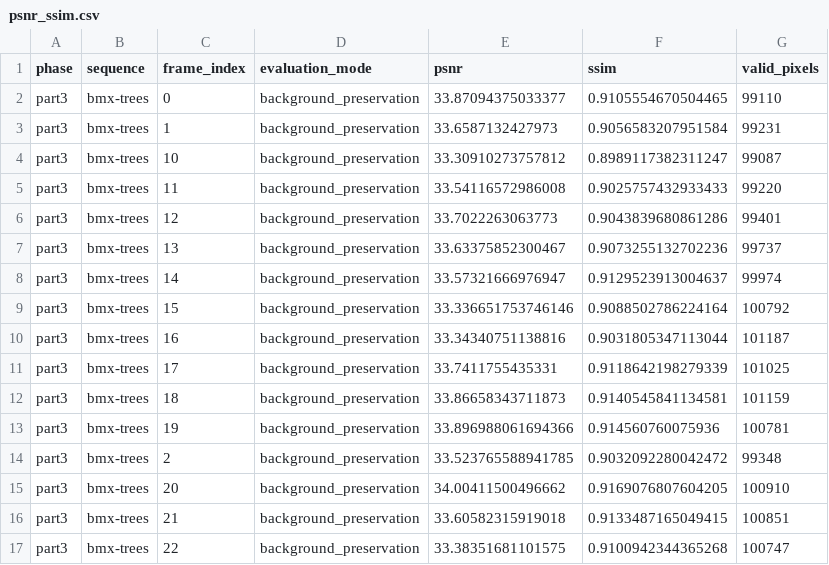
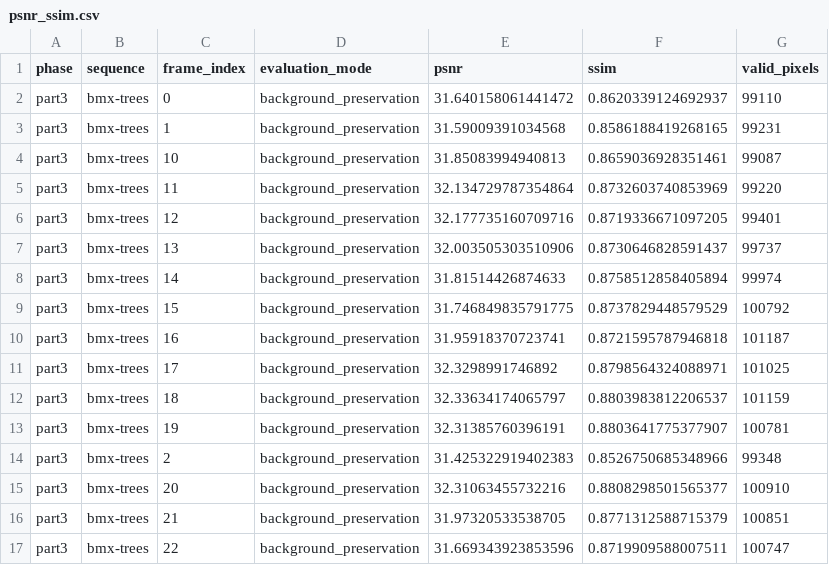
Before and after one commit to CCH0088-Fabulous/AIAA-3102-Proj_3, a CSV file: results/metrics/part3/bmx-trees/psnr_ssim.csv, drawn as a sheet; only a part is shown; the diff covers the shown part only.

```diff
--- a/results/metrics/part3/bmx-trees/psnr_ssim.csv
+++ b/results/metrics/part3/bmx-trees/psnr_ssim.csv
@@ -1,17 +1,17 @@
 phase,sequence,frame_index,evaluation_mode,psnr,ssim,valid_pixels
-part3,bmx-trees,0,background_preservation,33.87094375033377,0.9105554670504465,99110
-part3,bmx-trees,1,background_preservation,33.6587132427973,0.9056583207951584,99231
-part3,bmx-trees,10,background_preservation,33.30910273757812,0.8989117382311247,99087
-part3,bmx-trees,11,background_preservation,33.54116572986008,0.9025757432933433,99220
-part3,bmx-trees,12,background_preservation,33.7022263063773,0.9043839680861286,99401
-part3,bmx-trees,13,background_preservation,33.63375852300467,0.9073255132702236,99737
-part3,bmx-trees,14,background_preservation,33.57321666976947,0.9129523913004637,99974
-part3,bmx-trees,15,background_preservation,33.336651753746146,0.9088502786224164,100792
-part3,bmx-trees,16,background_preservation,33.34340751138816,0.9031805347113044,101187
-part3,bmx-trees,17,background_preservation,33.7411755435331,0.9118642198279339,101025
-part3,bmx-trees,18,background_preservation,33.86658343711873,0.9140545841134581,101159
-part3,bmx-trees,19,background_preservation,33.896988061694366,0.914560760075936,100781
-part3,bmx-trees,2,background_preservation,33.523765588941785,0.9032092280042472,99348
-part3,bmx-trees,20,background_preservation,34.00411500496662,0.9169076807604205,100910
-part3,bmx-trees,21,background_preservation,33.60582315919018,0.9133487165049415,100851
-part3,bmx-trees,22,background_preservation,33.38351681101575,0.9100942344365268,100747
+part3,bmx-trees,0,background_preservation,31.640158061441472,0.8620339124692937,99110
+part3,bmx-trees,1,background_preservation,31.59009391034568,0.8586188419268165,99231
+part3,bmx-trees,10,background_preservation,31.85083994940813,0.8659036928351461,99087
+part3,bmx-trees,11,background_preservation,32.134729787354864,0.8732603740853969,99220
+part3,bmx-trees,12,background_preservation,32.177735160709716,0.8719336671097205,99401
+part3,bmx-trees,13,background_preservation,32.003505303510906,0.8730646828591437,99737
+part3,bmx-trees,14,background_preservation,31.81514426874633,0.8758512858405894,99974
+part3,bmx-trees,15,background_preservation,31.746849835791775,0.8737829448579529,100792
+part3,bmx-trees,16,background_preservation,31.95918370723741,0.8721595787946818,101187
+part3,bmx-trees,17,background_preservation,32.3298991746892,0.8798564324088971,101025
+part3,bmx-trees,18,background_preservation,32.33634174065797,0.8803983812206537,101159
+part3,bmx-trees,19,background_preservation,32.31385760396191,0.8803641775377907,100781
+part3,bmx-trees,2,background_preservation,31.425322919402383,0.8526750685348966,99348
+part3,bmx-trees,20,background_preservation,32.31063455732216,0.8808298501565377,100910
+part3,bmx-trees,21,background_preservation,31.97320533538705,0.8771312588715379,100851
+part3,bmx-trees,22,background_preservation,31.669343923853596,0.8719909588007511,100747
```
Also changed, not shown: 130 edited cells elsewhere in this file, results/metrics/part1/bmx-trees/psnr_ssim.csv, results/metrics/part1/tennis/psnr_ssim.csv, 21 other files.
